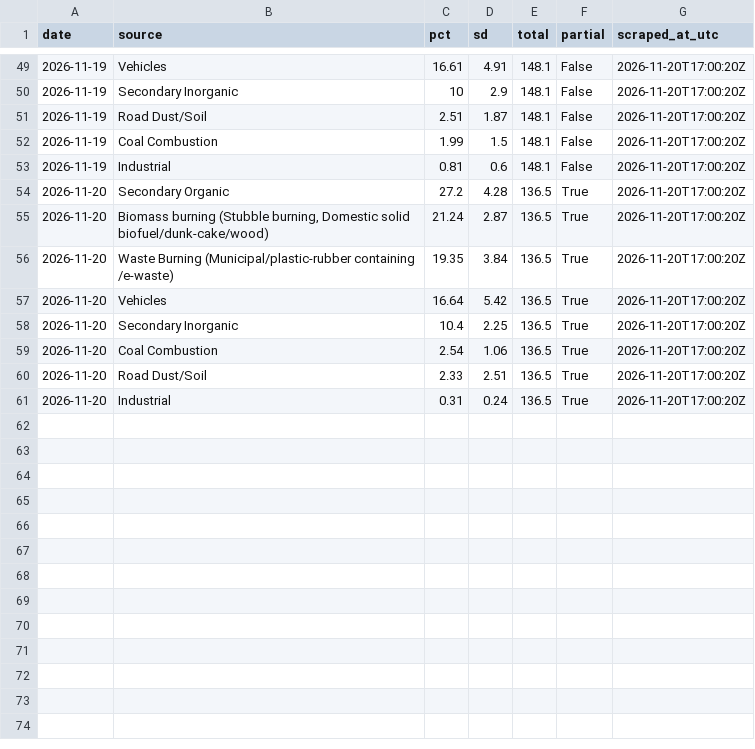
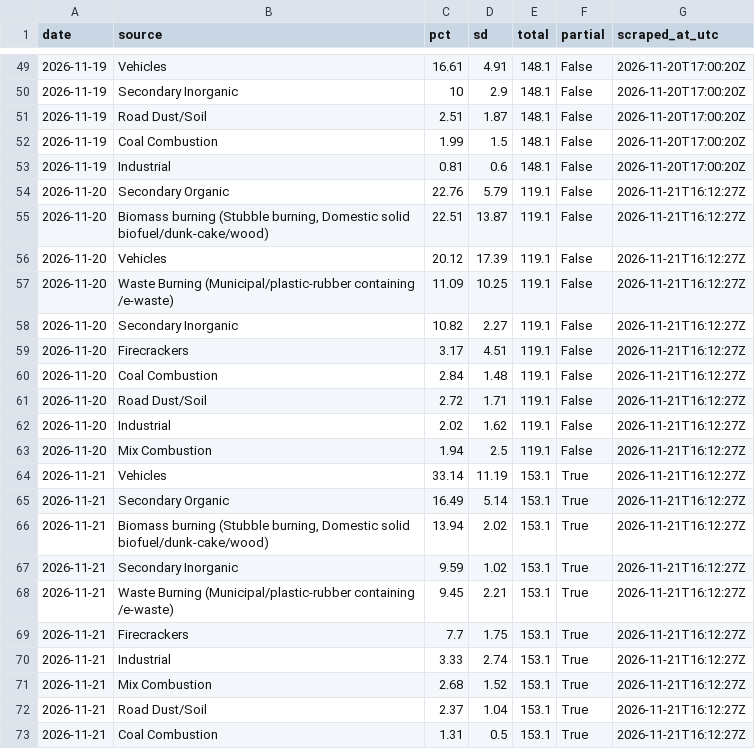
Before and after one commit to mrafiuddin50/ews-scraper, a CSV file: data/rtsa/history.csv, drawn as a sheet; only a part is shown, gaps mark what is left out; removed rows and columns are numbered as before the commit, all else as after; the diff names each change by its address in the sheet, - before the commit and + after, or states it on an @@ line.

```diff
--- a/data/rtsa/history.csv
+++ b/data/rtsa/history.csv
-row 54: 2026-11-20 | Secondary Organic | 27.2 | 4.28 | 136.5 | True | 2026-11-20T17:00:20Z
-row 55: 2026-11-20 | Biomass burning (Stubble burning, Domestic solid biofuel/dunk-cake/wood) | 21.24 | 2.87 | 136.5 | True | 2026-11-20T17:00:20Z
-row 56: 2026-11-20 | Waste Burning (Municipal/plastic-rubber containing /e-waste) | 19.35 | 3.84 | 136.5 | True | 2026-11-20T17:00:20Z
-row 57: 2026-11-20 | Vehicles | 16.64 | 5.42 | 136.5 | True | 2026-11-20T17:00:20Z
-row 58: 2026-11-20 | Secondary Inorganic | 10.4 | 2.25 | 136.5 | True | 2026-11-20T17:00:20Z
-row 59: 2026-11-20 | Coal Combustion | 2.54 | 1.06 | 136.5 | True | 2026-11-20T17:00:20Z
-row 60: 2026-11-20 | Road Dust/Soil | 2.33 | 2.51 | 136.5 | True | 2026-11-20T17:00:20Z
-row 61: 2026-11-20 | Industrial | 0.31 | 0.24 | 136.5 | True | 2026-11-20T17:00:20Z
+row 54: 2026-11-20 | Secondary Organic | 22.76 | 5.79 | 119.1 | False | 2026-11-21T16:12:27Z
+row 55: 2026-11-20 | Biomass burning (Stubble burning, Domestic solid biofuel/dunk-cake/wood) | 22.51 | 13.87 | 119.1 | False | 2026-11-21T16:12:27Z
+row 56: 2026-11-20 | Vehicles | 20.12 | 17.39 | 119.1 | False | 2026-11-21T16:12:27Z
+row 57: 2026-11-20 | Waste Burning (Municipal/plastic-rubber containing /e-waste) | 11.09 | 10.25 | 119.1 | False | 2026-11-21T16:12:27Z
+row 58: 2026-11-20 | Secondary Inorganic | 10.82 | 2.27 | 119.1 | False | 2026-11-21T16:12:27Z
+row 59: 2026-11-20 | Firecrackers | 3.17 | 4.51 | 119.1 | False | 2026-11-21T16:12:27Z
+row 60: 2026-11-20 | Coal Combustion | 2.84 | 1.48 | 119.1 | False | 2026-11-21T16:12:27Z
+row 61: 2026-11-20 | Road Dust/Soil | 2.72 | 1.71 | 119.1 | False | 2026-11-21T16:12:27Z
+row 62: 2026-11-20 | Industrial | 2.02 | 1.62 | 119.1 | False | 2026-11-21T16:12:27Z
+row 63: 2026-11-20 | Mix Combustion | 1.94 | 2.5 | 119.1 | False | 2026-11-21T16:12:27Z
+row 64: 2026-11-21 | Vehicles | 33.14 | 11.19 | 153.1 | True | 2026-11-21T16:12:27Z
+row 65: 2026-11-21 | Secondary Organic | 16.49 | 5.14 | 153.1 | True | 2026-11-21T16:12:27Z
+row 66: 2026-11-21 | Biomass burning (Stubble burning, Domestic solid biofuel/dunk-cake/wood) | 13.94 | 2.02 | 153.1 | True | 2026-11-21T16:12:27Z
+row 67: 2026-11-21 | Secondary Inorganic | 9.59 | 1.02 | 153.1 | True | 2026-11-21T16:12:27Z
+row 68: 2026-11-21 | Waste Burning (Municipal/plastic-rubber containing /e-waste) | 9.45 | 2.21 | 153.1 | True | 2026-11-21T16:12:27Z
+row 69: 2026-11-21 | Firecrackers | 7.7 | 1.75 | 153.1 | True | 2026-11-21T16:12:27Z
+row 70: 2026-11-21 | Industrial | 3.33 | 2.74 | 153.1 | True | 2026-11-21T16:12:27Z
+row 71: 2026-11-21 | Mix Combustion | 2.68 | 1.52 | 153.1 | True | 2026-11-21T16:12:27Z
+row 72: 2026-11-21 | Road Dust/Soil | 2.37 | 1.04 | 153.1 | True | 2026-11-21T16:12:27Z
+row 73: 2026-11-21 | Coal Combustion | 1.31 | 0.5 | 153.1 | True | 2026-11-21T16:12:27Z
```
Also changed, not shown: data/rtsa/secondary_inorganic.csv, logs/run_log.csv, 3 other files.
